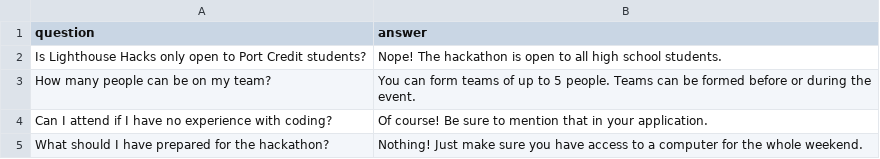
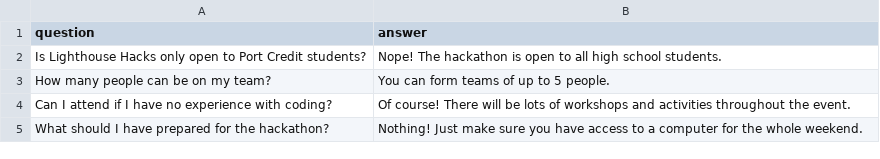
Before and after one commit to paramt/lighthouse-hacks, a CSV file: _data/faq.csv, drawn as a sheet.

Commit message:
Update FAQs

```diff
--- a/_data/faq.csv
+++ b/_data/faq.csv
@@ -2,4 +2,4 @@ question,answer
 "Is Lighthouse Hacks only open to Port Credit students?","Nope! The hackathon is open to all high school students."
-"How many people can be on my team?","You can form teams of up to 5 people. Teams can be formed before or during the event."
-"Can I attend if I have no experience with coding?","Of course! Be sure to mention that in your application."
+"How many people can be on my team?","You can form teams of up to 5 people."
+"Can I attend if I have no experience with coding?","Of course! There will be lots of workshops and activities throughout the event."
 "What should I have prepared for the hackathon?","Nothing! Just make sure you have access to a computer for the whole weekend."
```
